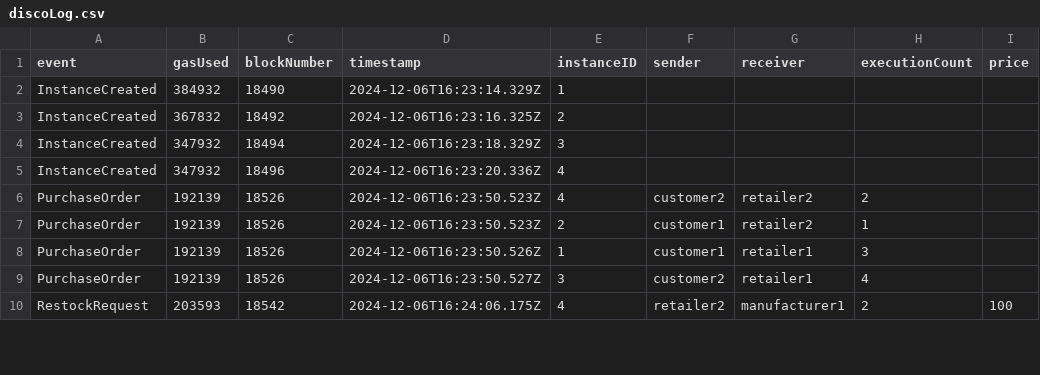
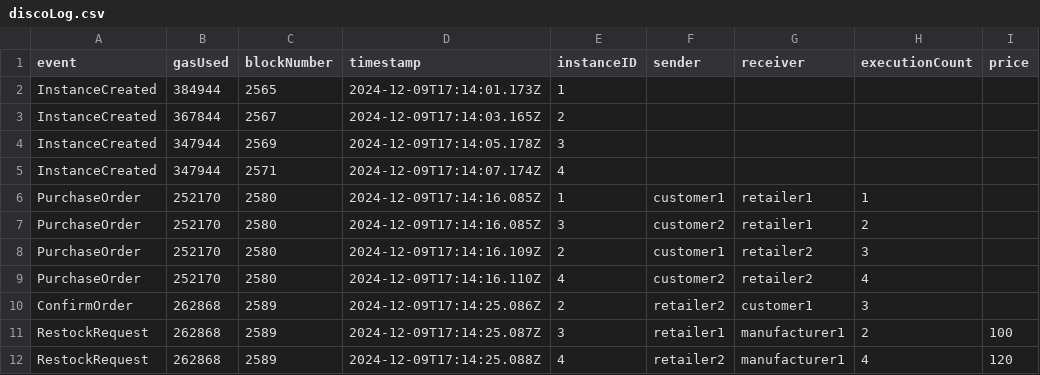
Before and after one commit to Hassan42/transparent-ordering, a CSV file: data/discoLog.csv, drawn as a sheet; only a part is shown; the diff covers the shown part only.

Commit message:
External orderers

```diff
--- a/data/discoLog.csv
+++ b/data/discoLog.csv
@@ -1,10 +1,12 @@
 event,gasUsed,blockNumber,timestamp,instanceID,sender,receiver,executionCount,price
-"InstanceCreated","384932","18490","2024-12-06T16:23:14.329Z","1","","","",""
-"InstanceCreated","367832","18492","2024-12-06T16:23:16.325Z","2","","","",""
-"InstanceCreated","347932","18494","2024-12-06T16:23:18.329Z","3","","","",""
-"InstanceCreated","347932","18496","2024-12-06T16:23:20.336Z","4","","","",""
-"PurchaseOrder","192139","18526","2024-12-06T16:23:50.523Z","4","customer2","retailer2",2,""
-"PurchaseOrder","192139","18526","2024-12-06T16:23:50.523Z","2","customer1","retailer2",1,""
-"PurchaseOrder","192139","18526","2024-12-06T16:23:50.526Z","1","customer1","retailer1",3,""
-"PurchaseOrder","192139","18526","2024-12-06T16:23:50.527Z","3","customer2","retailer1",4,""
-"RestockRequest","203593","18542","2024-12-06T16:24:06.175Z","4","retailer2","manufacturer1",2,"100"
+"InstanceCreated","384944","2565","2024-12-09T17:14:01.173Z","1","","","",""
+"InstanceCreated","367844","2567","2024-12-09T17:14:03.165Z","2","","","",""
+"InstanceCreated","347944","2569","2024-12-09T17:14:05.178Z","3","","","",""
+"InstanceCreated","347944","2571","2024-12-09T17:14:07.174Z","4","","","",""
+"PurchaseOrder","252170","2580","2024-12-09T17:14:16.085Z","1","customer1","retailer1",1,""
+"PurchaseOrder","252170","2580","2024-12-09T17:14:16.085Z","3","customer2","retailer1",2,""
+"PurchaseOrder","252170","2580","2024-12-09T17:14:16.109Z","2","customer1","retailer2",3,""
+"PurchaseOrder","252170","2580","2024-12-09T17:14:16.110Z","4","customer2","retailer2",4,""
+"ConfirmOrder","262868","2589","2024-12-09T17:14:25.086Z","2","retailer2","customer1",3,""
+"RestockRequest","262868","2589","2024-12-09T17:14:25.087Z","3","retailer1","manufacturer1",2,"100"
+"RestockRequest","262868","2589","2024-12-09T17:14:25.088Z","4","retailer2","manufacturer1",4,"120"
```
Also changed, not shown: 2 removed rows and 12 edited cells elsewhere in this file, 5 other files.
